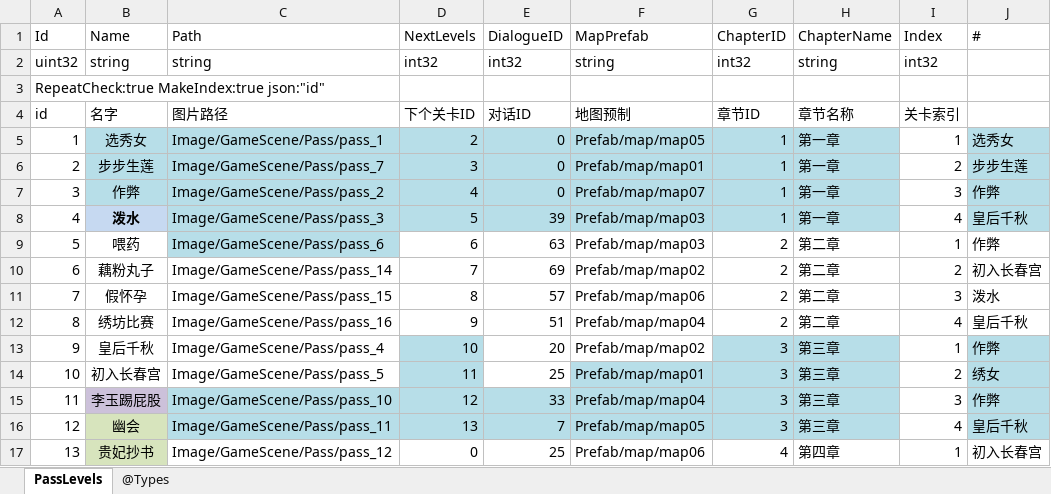
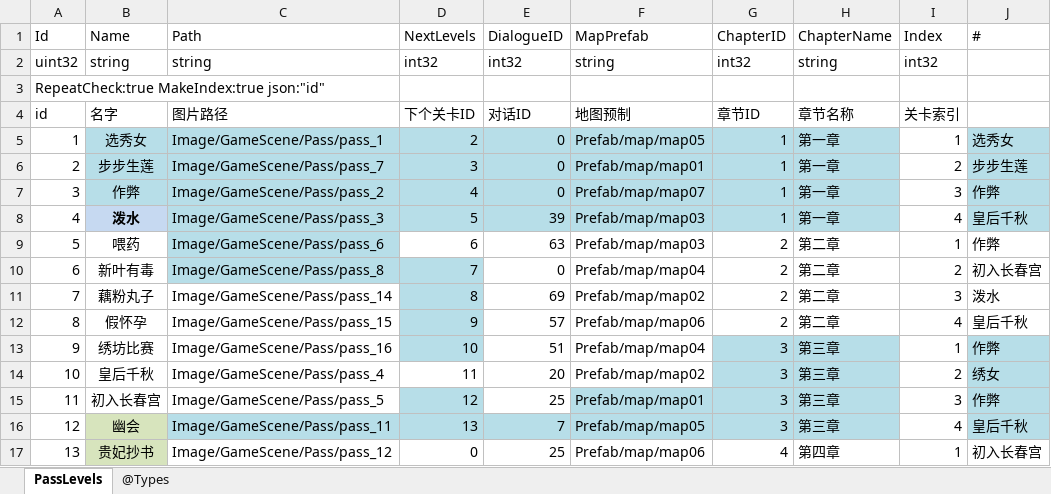
Before and after one commit to gaozhengshuang/familyfight, an Excel workbook: docs/excel/PassLevels.xlsx, sheet PassLevels, drawn as a sheet; values as stored, in another font and other column widths than the file's, no borders; removed rows and columns are numbered as before the commit, all else as after; the diff names each change by its address in the sheet, - before the commit and + after, or states it on an @@ line.

```diff
--- a/docs/excel/PassLevels.xlsx (sheet PassLevels)
+++ b/docs/excel/PassLevels.xlsx (sheet PassLevels)
+row 10: 6 | 新叶有毒 | Image/GameScene/Pass/pass_8 | 7 | 0 | Prefab/map/map04 | 2 | 第二章 | 2 | 初入长春宫
@@ column A (Id) renumbered between rows 11 and 15 @@
-D11 (NextLevels): 7
+D11 (NextLevels): 8
-D11:D13 fill: none
+D11:D13 fill: #B7DEE8
-I11 (Index): 2
+I11 (Index): 3
-J11 (#): 初入长春宫
+J11 (#): 泼水
-D12 (NextLevels): 8
+D12 (NextLevels): 9
-I12 (Index): 3
+I12 (Index): 4
-J12 (#): 泼水
+J12 (#): 皇后千秋
-D13 (NextLevels): 9
+D13 (NextLevels): 10
-G13 (ChapterID): 2
+G13 (ChapterID): 3
-G13:H13 fill: none
+G13:H13 fill: #B7DEE8
-H13 (ChapterName): 第二章
+H13 (ChapterName): 第三章
-I13 (Index): 4
+I13 (Index): 1
-J13 (#): 皇后千秋
+J13 (#): 作弊
-J13 fill: none
+J13 fill: #B7DEE8
-D14 (NextLevels): 10
+D14 (NextLevels): 11
-D14 fill: #B7DEE8
+D14 fill: none
-I14 (Index): 1
+I14 (Index): 2
-J14 (#): 作弊
+J14 (#): 绣女
-D15 (NextLevels): 11
+D15 (NextLevels): 12
-I15 (Index): 2
+I15 (Index): 3
-J15 (#): 绣女
+J15 (#): 作弊
-row 15: 11 | 李玉踢屁股 | Image/GameScene/Pass/pass_10 | 12 | 33 | Prefab/map/map04 | 3 | 第三章 | 3 | 作弊
```
Also changed, not shown: docs/excel/MaidLevel.xlsx, docs/excel/TurnBrand.xlsx, 12 other files.
